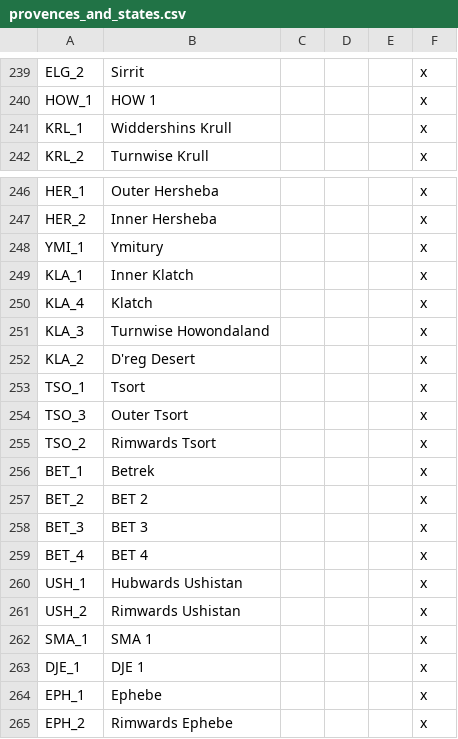
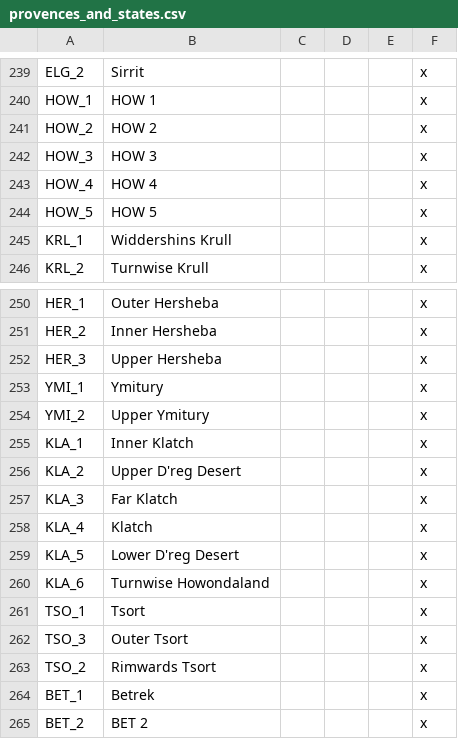
Before and after one commit to Garion132/The_Discworld_Project, a CSV file: localisation/provences_and_states.csv, drawn as a sheet; only a part is shown, gaps mark what is left out; the shorter side is filled out with more unchanged rows.

```diff
--- a/localisation/provences_and_states.csv
+++ b/localisation/provences_and_states.csv
@@ -240,2 +240,6 @@ ELG_2;Sirrit;;;;x;;;;;;;
 HOW_1;HOW 1;;;;x;;;;;;;
+HOW_2;HOW 2;;;;x;;;;;;;
+HOW_3;HOW 3;;;;x;;;;;;;
+HOW_4;HOW 4;;;;x;;;;;;;
+HOW_5;HOW 5;;;;x;;;;;;;
 KRL_1;Widdershins Krull;;;;x;;;;;;;
@@ -247,7 +251,11 @@ HER_1;Outer Hersheba;;;;x;;;;;;;
 HER_2;Inner Hersheba;;;;x;;;;;;;
+HER_3;Upper Hersheba;;;;x;;;;;;;
 YMI_1;Ymitury;;;;x;;;;;;;
+YMI_2;Upper Ymitury;;;;x;;;;;;;
 KLA_1;Inner Klatch;;;;x;;;;;;;
+KLA_2;Upper D'reg Desert;;;;x;;;;;;;
+KLA_3;Far Klatch;;;;x;;;;;;;
 KLA_4;Klatch;;;;x;;;;;;;
-KLA_3;Turnwise Howondaland;;;;x;;;;;;;
-KLA_2;D'reg Desert;;;;x;;;;;;;
+KLA_5;Lower D'reg Desert;;;;x;;;;;;;
+KLA_6;Turnwise Howondaland;;;;x;;;;;;;
 TSO_1;Tsort;;;;x;;;;;;;
```
Also changed, not shown: localisation/discworld.csv, 47 other files.
